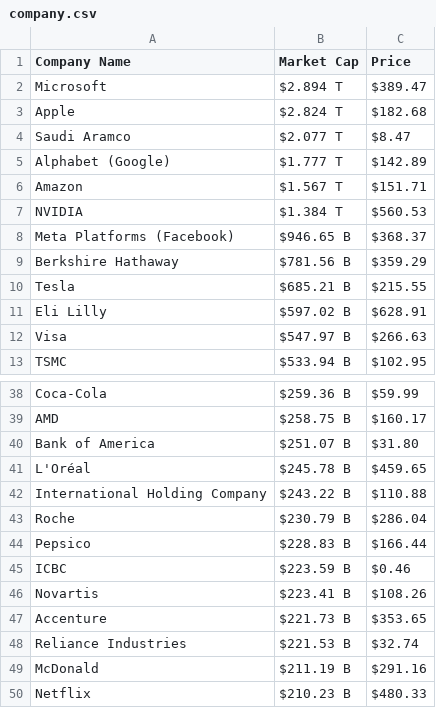
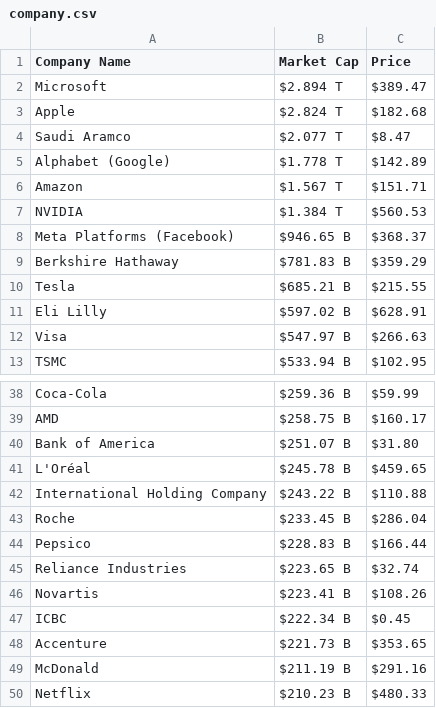
Before and after one commit to AbhishekBaske/marketcap_webscrap, a CSV file: company.csv, drawn as a sheet; only a part is shown, gaps mark what is left out; the diff covers the shown part only.

```diff
--- a/company.csv
+++ b/company.csv
@@ -4,3 +4,3 @@ Apple,$2.824 T,$182.68
 Saudi Aramco,$2.077 T,$8.47
-Alphabet (Google),$1.777 T,$142.89
+Alphabet (Google),$1.778 T,$142.89
 Amazon,$1.567 T,$151.71
@@ -8,3 +8,3 @@ NVIDIA,$1.384 T,$560.53
 Meta Platforms (Facebook),$946.65 B,$368.37
-Berkshire Hathaway ,$781.56 B,$359.29
+Berkshire Hathaway ,$781.83 B,$359.29
 Tesla,$685.21 B,$215.55
@@ -42,8 +42,8 @@ L'Oréal,$245.78 B,$459.65
 International Holding Company,$243.22 B,$110.88
-Roche,$230.79 B,$286.04
+Roche,$233.45 B,$286.04
 Pepsico,$228.83 B,$166.44
-ICBC,$223.59 B,$0.46
+Reliance Industries,$223.65 B,$32.74
 Novartis,$223.41 B,$108.26
+ICBC,$222.34 B,$0.45
 Accenture,$221.73 B,$353.65
-Reliance Industries,$221.53 B,$32.74
 McDonald,$211.19 B,$291.16
```
Also changed, not shown: 9 added rows, 9 removed rows and 12 edited cells elsewhere in this file, 1 other file.
